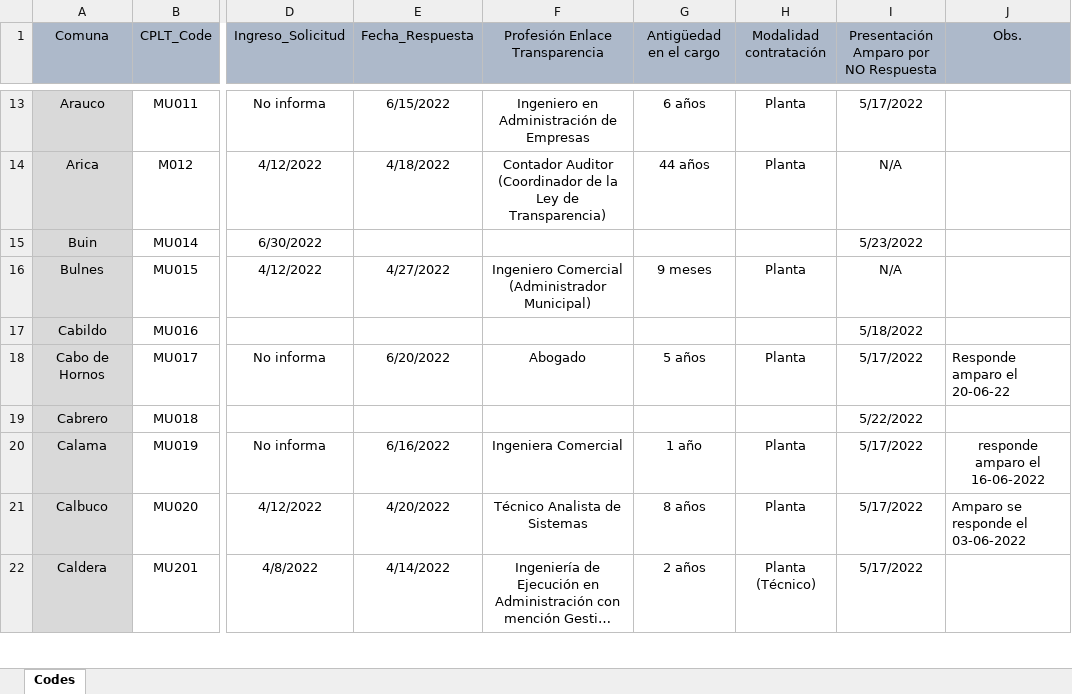
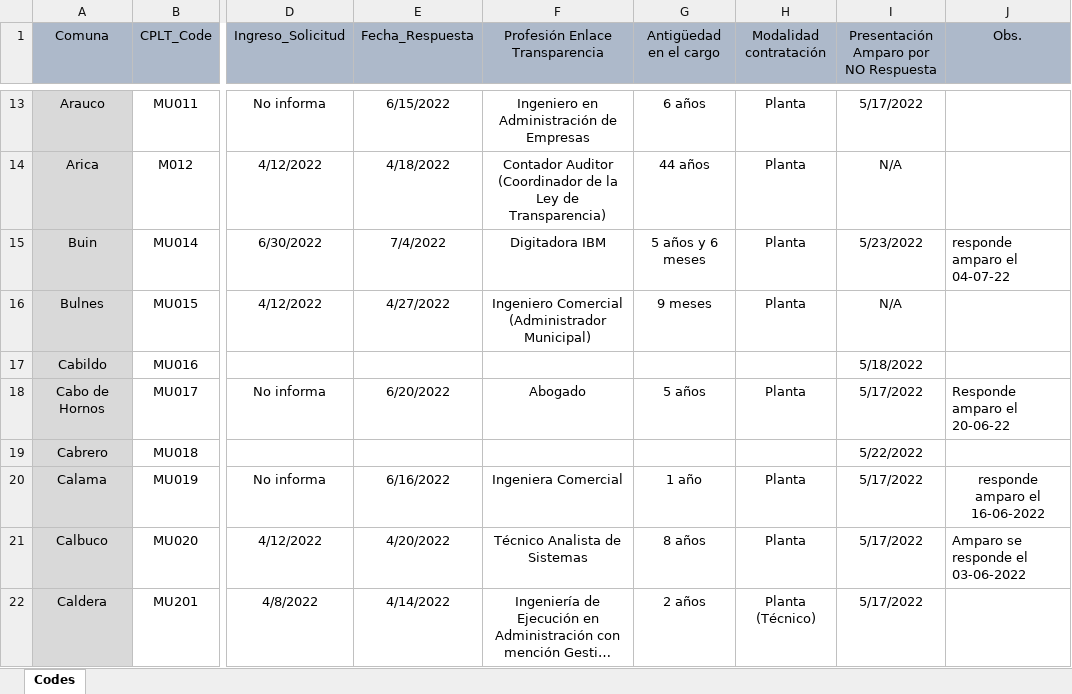
Before and after one commit to bgonzalezbustamante/local-gov-indicators, an Excel workbook: data/raw/CPLT/Request/DAI Municipios Enlace Transparencia.xlsx, sheet Codes, drawn as a sheet; only a part is shown, gaps mark what is left out; long unchanged cells end in …; values as stored, in another font and other column widths than the file's, no borders; the diff names each change by its address in the sheet, - before the commit and + after, or states it on an @@ line.

Commit message:
Update DAI Municipios Enlace Transparencia.xlsx

```diff
--- a/data/raw/CPLT/Request/DAI Municipios Enlace Transparencia.xlsx (sheet Codes)
+++ b/data/raw/CPLT/Request/DAI Municipios Enlace Transparencia.xlsx (sheet Codes)
-E15 (Fecha_Respuesta): (empty)
+E15 (Fecha_Respuesta): 7/4/2022
-F15 (Profesión Enlace Transparencia): (empty)
+F15 (Profesión Enlace Transparencia): Digitadora IBM
-G15 (Antigüedad en el cargo): (empty)
+G15 (Antigüedad en el cargo): 5 años y 6 meses
-H15 (Modalidad contratación): (empty)
+H15 (Modalidad contratación): Planta
-J15 (Obs.): (empty)
+J15 (Obs.): responde amparo el 04-07-22
```
